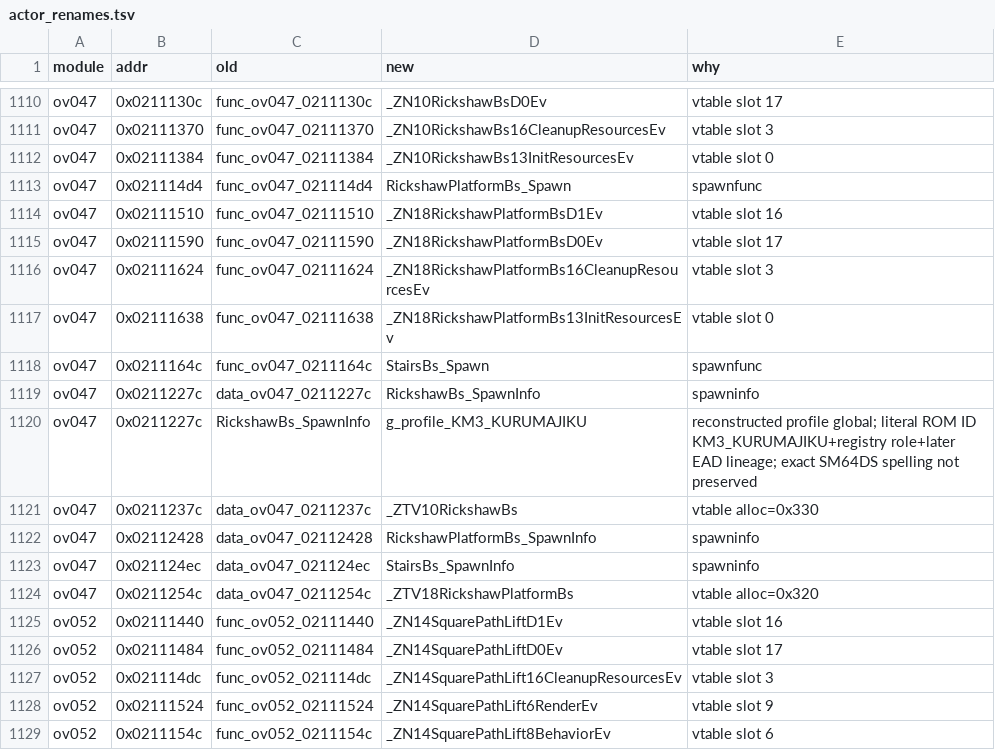
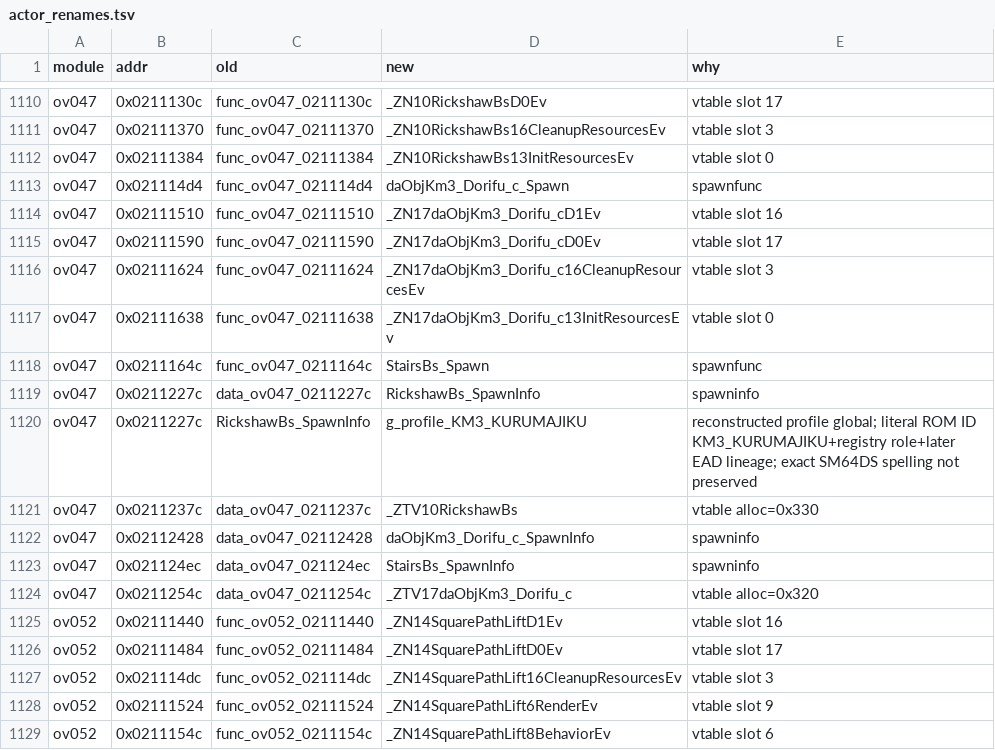
Before and after one commit to AdrianBros/sm64ds-decomp, a TSV file: symbols/actor_renames.tsv, drawn as a sheet; only a part is shown, gaps mark what is left out.

```diff
--- a/symbols/actor_renames.tsv
+++ b/symbols/actor_renames.tsv
@@ -1112,7 +1112,7 @@ ov047	0x02111370	func_ov047_02111370	_ZN10RickshawBs16CleanupResourcesEv	vtable
 ov047	0x02111384	func_ov047_02111384	_ZN10RickshawBs13InitResourcesEv	vtable slot 0
-ov047	0x021114d4	func_ov047_021114d4	RickshawPlatformBs_Spawn	spawnfunc
-ov047	0x02111510	func_ov047_02111510	_ZN18RickshawPlatformBsD1Ev	vtable slot 16
-ov047	0x02111590	func_ov047_02111590	_ZN18RickshawPlatformBsD0Ev	vtable slot 17
-ov047	0x02111624	func_ov047_02111624	_ZN18RickshawPlatformBs16CleanupResourcesEv	vtable slot 3
-ov047	0x02111638	func_ov047_02111638	_ZN18RickshawPlatformBs13InitResourcesEv	vtable slot 0
+ov047	0x021114d4	func_ov047_021114d4	daObjKm3_Dorifu_c_Spawn	spawnfunc
+ov047	0x02111510	func_ov047_02111510	_ZN17daObjKm3_Dorifu_cD1Ev	vtable slot 16
+ov047	0x02111590	func_ov047_02111590	_ZN17daObjKm3_Dorifu_cD0Ev	vtable slot 17
+ov047	0x02111624	func_ov047_02111624	_ZN17daObjKm3_Dorifu_c16CleanupResourcesEv	vtable slot 3
+ov047	0x02111638	func_ov047_02111638	_ZN17daObjKm3_Dorifu_c13InitResourcesEv	vtable slot 0
 ov047	0x0211164c	func_ov047_0211164c	StairsBs_Spawn	spawnfunc
@@ -1121,5 +1121,5 @@ ov047	0x0211227c	RickshawBs_SpawnInfo	g_profile_KM3_KURUMAJIKU	reconstructed pro
 ov047	0x0211237c	data_ov047_0211237c	_ZTV10RickshawBs	vtable alloc=0x330
-ov047	0x02112428	data_ov047_02112428	RickshawPlatformBs_SpawnInfo	spawninfo
+ov047	0x02112428	data_ov047_02112428	daObjKm3_Dorifu_c_SpawnInfo	spawninfo
 ov047	0x021124ec	data_ov047_021124ec	StairsBs_SpawnInfo	spawninfo
-ov047	0x0211254c	data_ov047_0211254c	_ZTV18RickshawPlatformBs	vtable alloc=0x320
+ov047	0x0211254c	data_ov047_0211254c	_ZTV17daObjKm3_Dorifu_c	vtable alloc=0x320
 ov052	0x02111440	func_ov052_02111440	_ZN14SquarePathLiftD1Ev	vtable slot 16
```
Also changed, not shown: notes/data/c-cpp-classification.tsv, symbols/profile_reconstruction_registry.tsv, 23 other files.
